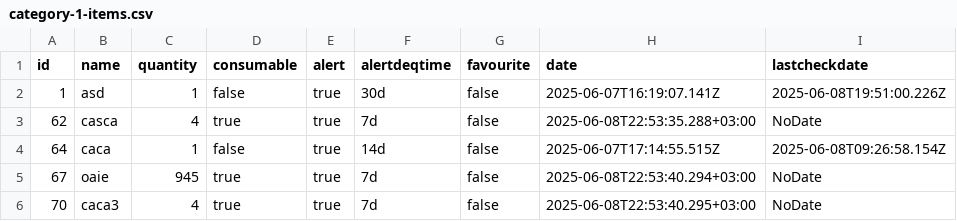
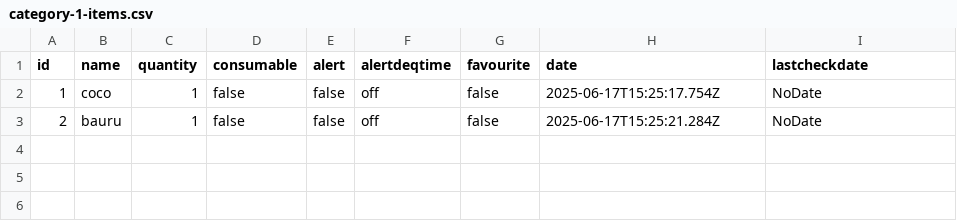
Before and after one commit to cosminpopovici14/ReW, a CSV file: ProiectWeb/public/Downloads/category-1-items.csv, drawn as a sheet.

```diff
--- a/ProiectWeb/public/Downloads/category-1-items.csv
+++ b/ProiectWeb/public/Downloads/category-1-items.csv
@@ -1,6 +1,3 @@
 "id","name","quantity","consumable","alert","alertdeqtime","favourite","date","lastcheckdate"
-1,"asd",1,false,true,"30d",false,"2025-06-07T16:19:07.141Z","2025-06-08T19:51:00.226Z"
-62,"casca",4,true,true,"7d",false,"2025-06-08T22:53:35.288+03:00","NoDate"
-64,"caca",1,false,true,"14d",false,"2025-06-07T17:14:55.515Z","2025-06-08T09:26:58.154Z"
-67,"oaie",945,true,true,"7d",false,"2025-06-08T22:53:40.294+03:00","NoDate"
-70,"caca3",4,true,true,"7d",false,"2025-06-08T22:53:40.295+03:00","NoDate"
+1,"coco",1,false,false,"off",false,"2025-06-17T15:25:17.754Z","NoDate"
+2,"bauru",1,false,false,"off",false,"2025-06-17T15:25:21.284Z","NoDate"
```
Also changed, not shown: ProiectWeb/public/Downloads/categories.csv, ProiectWeb/public/Downloads/category-1.csv, 29 other files.
